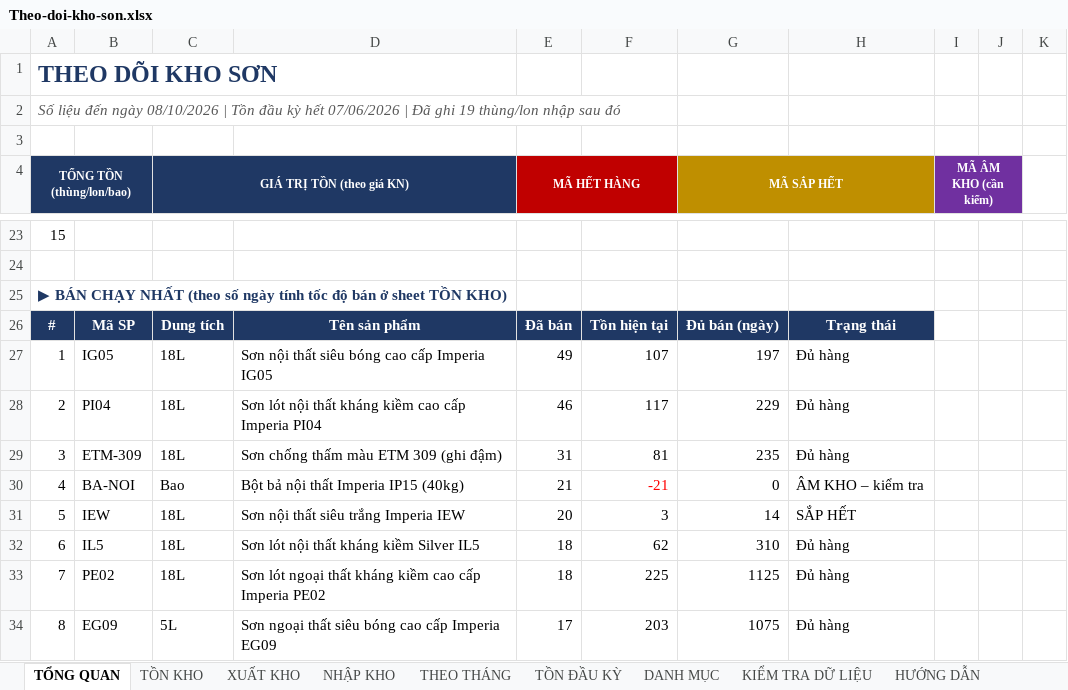
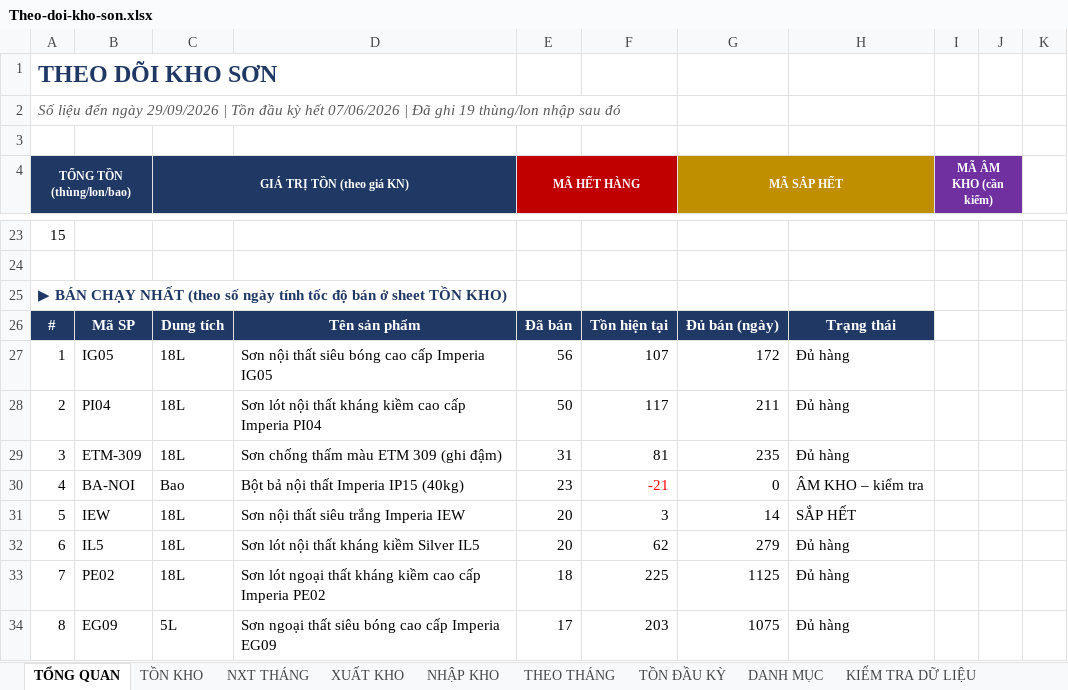
Before and after one commit to floranguyenatc-design/Du-an-Trang, an Excel workbook: Theo-doi-kho-son.xlsx, sheet TỔNG QUAN, drawn as a sheet; only a part is shown, gaps mark what is left out; values as stored, in another font and other column widths than the file's, no borders; charts and pictures and conditional formats not drawn; the diff names each change by its address in the sheet, - before the commit and + after, or states it on an @@ line.

```diff
--- a/Theo-doi-kho-son.xlsx (sheet TỔNG QUAN)
+++ b/Theo-doi-kho-son.xlsx (sheet TỔNG QUAN)
+sheet tab: NXT THÁNG
-A2 (TỔNG TỒN (thùng/lon/bao)): …đến ngày 08/10/2026 | Tồn…
+A2 (TỔNG TỒN (thùng/lon/bao)): …đến ngày 29/09/2026 | Tồn…
-E27 (MÃ HẾT HÀNG): 49
+E27 (MÃ HẾT HÀNG): 56
-G27 (MÃ SẮP HẾT): 197
+G27 (MÃ SẮP HẾT): 172
-E28 (MÃ HẾT HÀNG): 46
+E28 (MÃ HẾT HÀNG): 50
-G28 (MÃ SẮP HẾT): 229
+G28 (MÃ SẮP HẾT): 211
-E30 (MÃ HẾT HÀNG): 21
+E30 (MÃ HẾT HÀNG): 23
-E32 (MÃ HẾT HÀNG): 18
+E32 (MÃ HẾT HÀNG): 20
-G32 (MÃ SẮP HẾT): 310
+G32 (MÃ SẮP HẾT): 279
```
Also changed, not shown: sheet TỒN KHO, sheet TỒN ĐẦU KỲ, sheet THEO THÁNG, sheet HƯỚNG DẪN, sheet NHẬP KHO, sheet XUẤT KHO, 1 more sheet, formulas that keep their value, hidden cells, charts or pictures.
